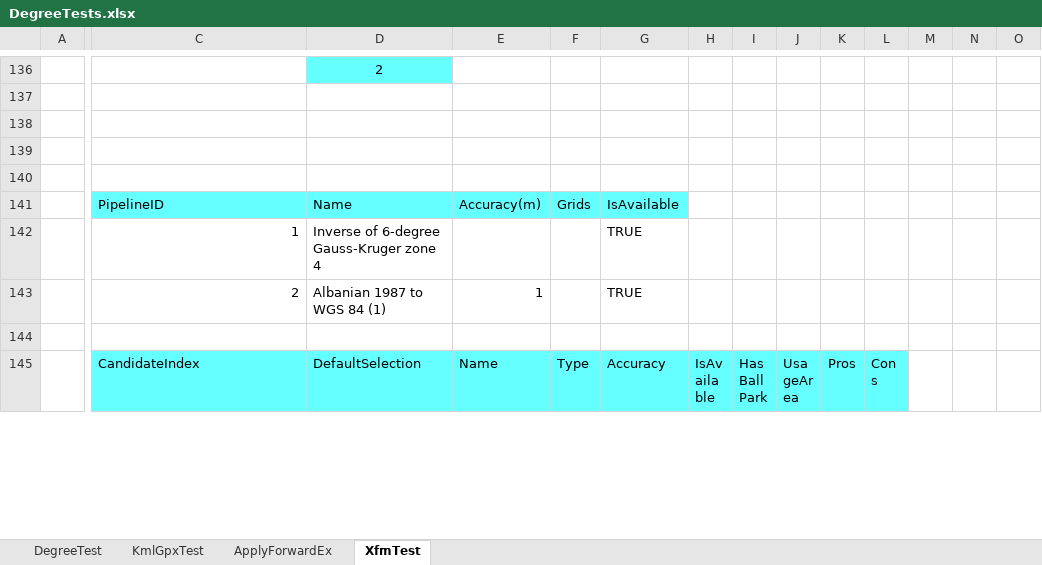
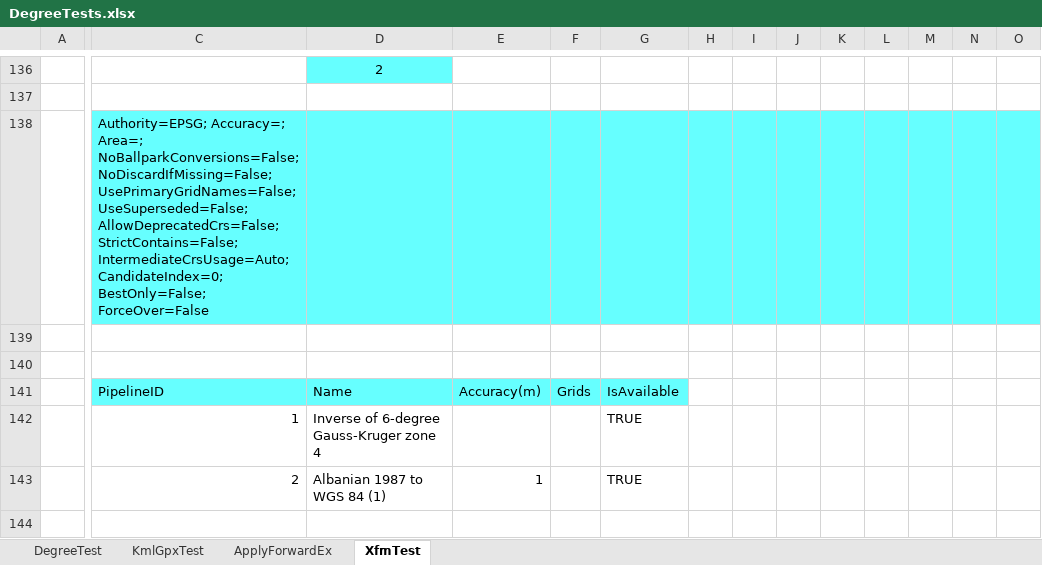
Before and after one commit to MrBeee/ProjExcel, an Excel workbook: DegreeTests.xlsx, sheet XfmTest, drawn as a sheet; only a part is shown, gaps mark what is left out; the shorter side is filled out with more unchanged rows; values as stored, in another font and other column widths than the file's, no borders; charts and pictures not drawn; the diff covers the shown part only; the diff names each change by its address in the sheet, - before the commit and + after, or states it on an @@ line.

```diff
--- a/DegreeTests.xlsx (sheet XfmTest)
+++ b/DegreeTests.xlsx (sheet XfmTest)
-C138: (empty)
+C138: Authority=EPSG; Accuracy=; Area=; NoBallparkConversions=False; NoDiscardIfMissing=False; UsePrimaryGridNames=False; UseSuperseded=False; AllowDeprecatedCrs=False; StrictContains=False; IntermediateCrsUsage=Auto; CandidateIndex=0; BestOnly=False; ForceOver=False
-C138:O138 fill: none
+C138:O138 fill: #66FFFF
```
Also changed, not shown: cell formats elsewhere in this sheet, 2 other files.
